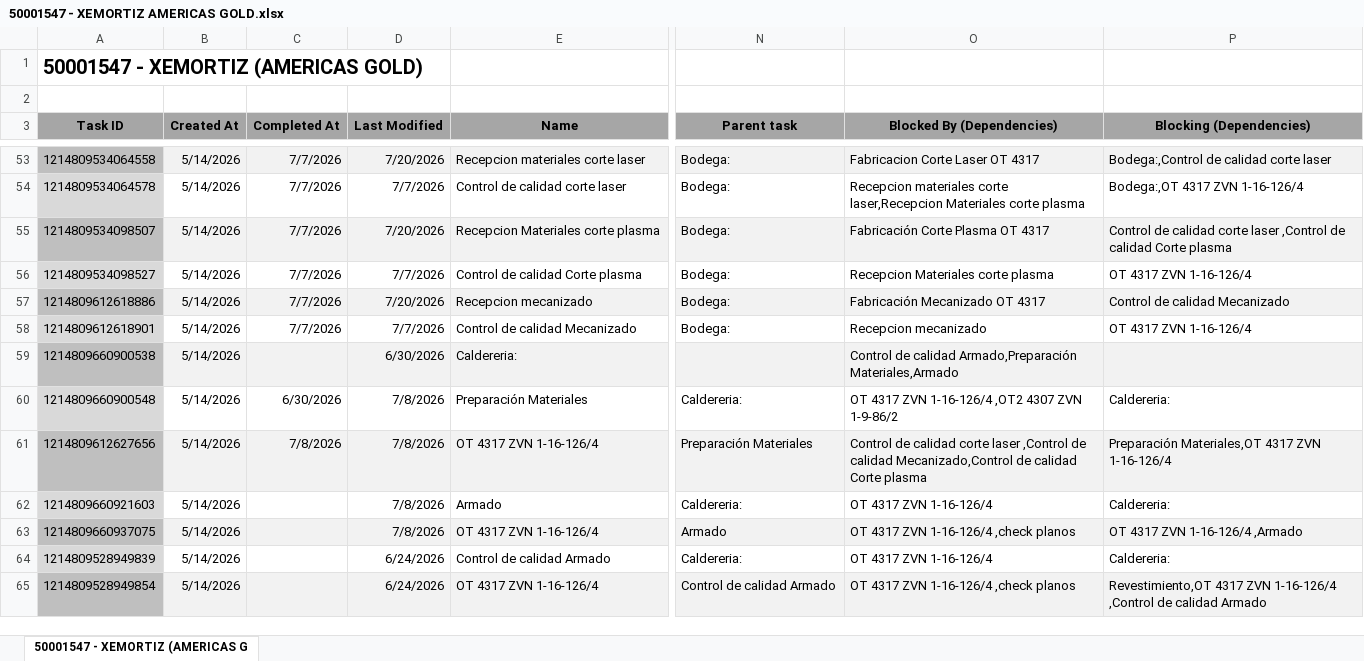
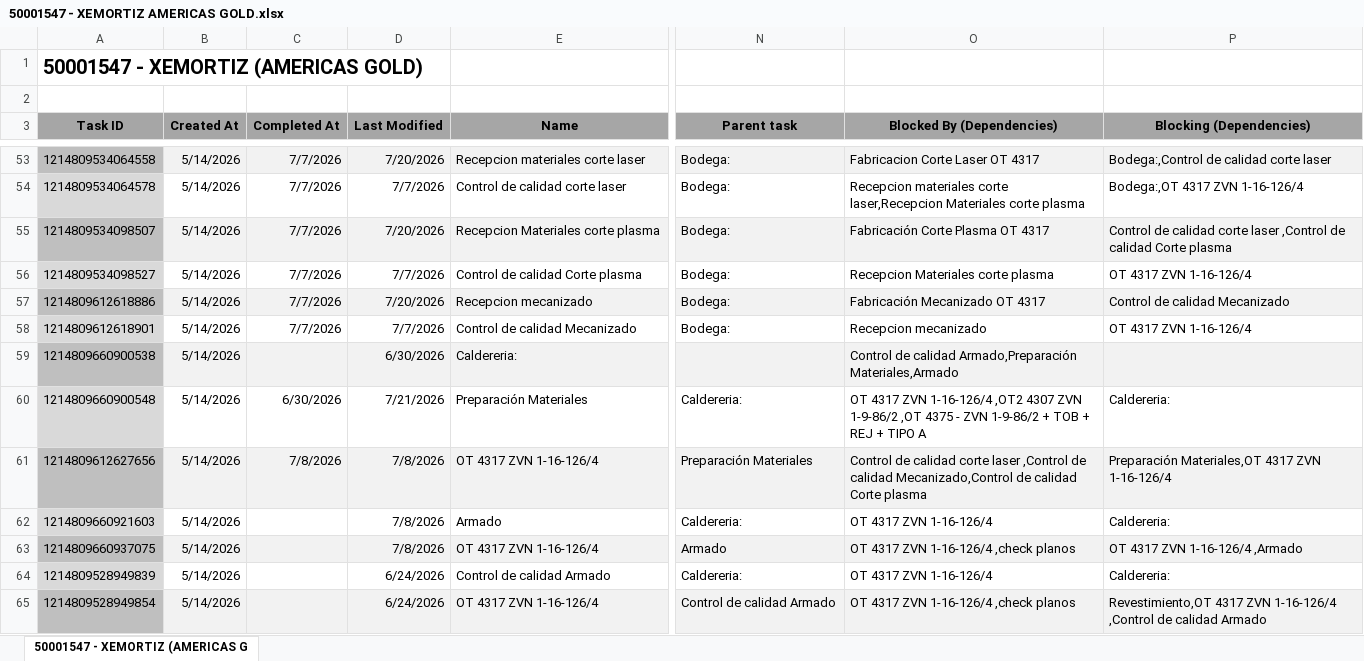
Before and after one commit to Nicolas-2026z/zitron-dashboard, an Excel workbook: data/50001547 - XEMORTIZ AMERICAS GOLD.xlsx, sheet 50001547 - XEMORTIZ (AMERICAS G, drawn as a sheet; only a part is shown, gaps mark what is left out; values as stored, in another font and other column widths than the file's, no borders; charts and pictures not drawn; the diff names each change by its address in the sheet, - before the commit and + after, or states it on an @@ line.

```diff
--- a/data/50001547 - XEMORTIZ AMERICAS GOLD.xlsx (sheet 50001547 - XEMORTIZ (AMERICAS G)
+++ b/data/50001547 - XEMORTIZ AMERICAS GOLD.xlsx (sheet 50001547 - XEMORTIZ (AMERICAS G)
-D60 (Last Modified): 7/8/2026
+D60 (Last Modified): 7/21/2026
-O60 (Blocked By (Dependencies)): …ZVN 1-9-86/2
+O60 (Blocked By (Dependencies)): …ZVN 1-9-86/2 ,OT 4375 - ZVN 1-9-86/2 + TOB + REJ + TIPO A
```
Also changed, not shown: data/50001499 - EQ CHAPARRAL.xlsx, data/50001544 - DMC MINING SERVICES.xlsx, 42 other files.
